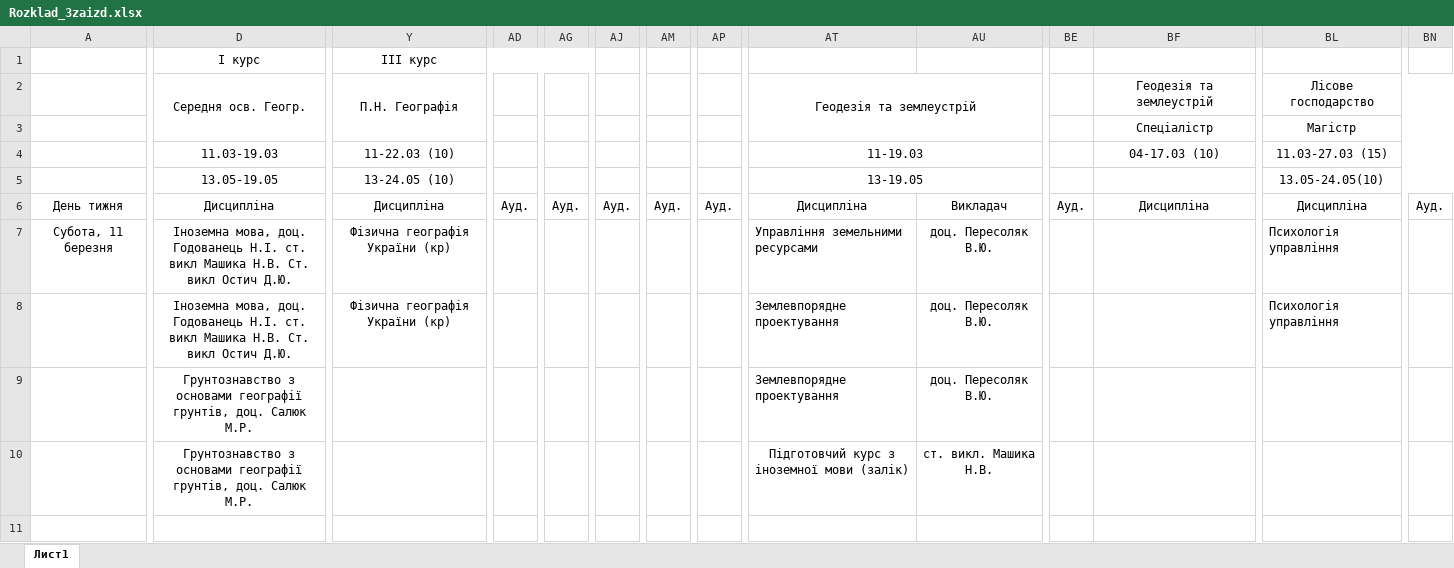
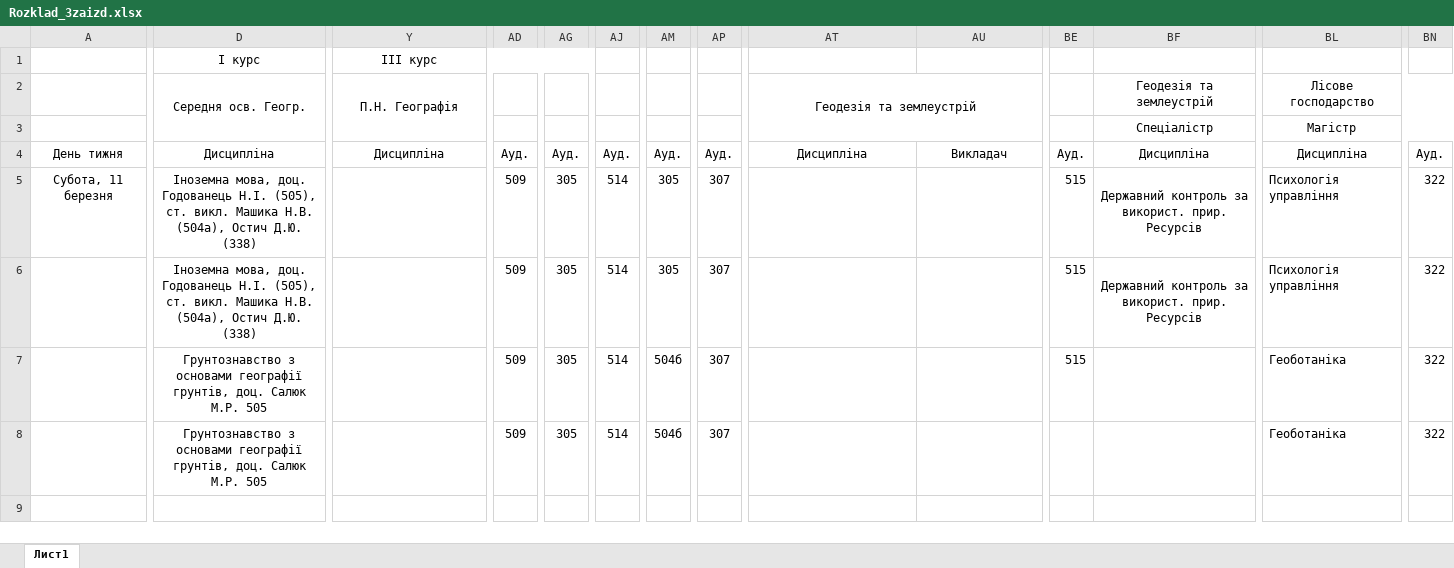
Before and after one commit to gram0001/rozklad, an Excel workbook: Rozklad_3zaizd.xlsx, sheet Лист1, drawn as a sheet; only a part is shown, gaps mark what is left out; values as stored, in another font and other column widths than the file's, no borders; removed rows and columns are numbered as before the commit, all else as after; rows hold the shown columns only; the diff covers the shown part only; the diff names each change by its address in the sheet, - before the commit and + after, or states it on an @@ line.

```diff
--- a/Rozklad_3zaizd.xlsx (sheet Лист1)
+++ b/Rozklad_3zaizd.xlsx (sheet Лист1)
-row 4:  | 11.03-19.03 | 11-22.03 (10) |  |  |  |  |  | 11-19.03 |  |  | 04-17.03 (10) | 11.03-27.03 (15)
-row 5:  | 13.05-19.05 | 13-24.05 (10) |  |  |  |  |  | 13-19.05 |  |  |  | 13.05-24.05(10)
-D5:D6: …Годованець Н.І. ст. викл Машика Н.В. Ст. викл Остич Д.Ю.
+D5:D6: …Годованець Н.І. (505), ст. викл. Машика Н.В. (504а), Остич Д.Ю. (338)
-Y5:Y6: Фізична географія України (кр)
+Y5:Y6: (empty)
-AD5:AD8: (empty)
+AD5:AD8: 509
-AG5:AG8: (empty)
+AG5:AG8: 305
-AJ5:AJ8: (empty)
+AJ5:AJ8: 514
-AM5:AM6: (empty)
+AM5:AM6: 305
-AP5:AP8: (empty)
+AP5:AP8: 307
-AT5: Управління земельними ресурсами
+AT5: (empty)
-AU5:AU7: доц. Пересоляк В.Ю.
+AU5:AU7: (empty)
-BE5:BE7: (empty)
+BE5:BE7: 515
-BF5:BF6: (empty)
+BF5:BF6: Державний контроль за використ. прир. Ресурсів
+BF5:BI5 merged
-BN5:BN8: (empty)
+BN5:BN8: 322
-AT6:AT7: Землевпорядне проектування
+AT6:AT7: (empty)
+BF6:BI6 merged
-D7:D8: …Салюк М.Р.
+D7:D8: …Салюк М.Р. 505
-AM7:AM8: (empty)
+AM7:AM8: 504б
-BL7:BL8: (empty)
+BL7:BL8: Геоботаніка
-AT8: Підготовчий курс з іноземної мови (залік)
+AT8: (empty)
-AU8: ст. викл. Машика Н.В.
+AU8: (empty)
```
Also changed, not shown: 15 added rows, 15 removed rows, 428 edited cells, cell formats and merged cells elsewhere in this sheet, Zaizd3.xlsx, 1 other file.
